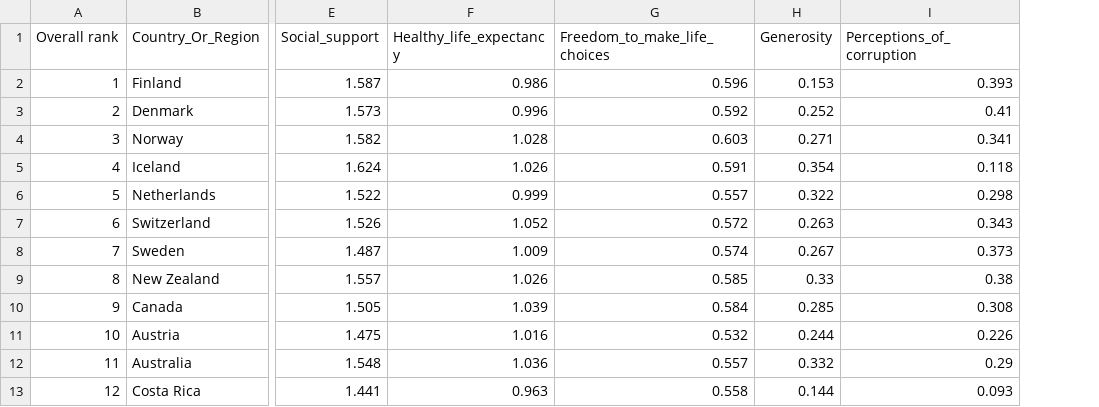
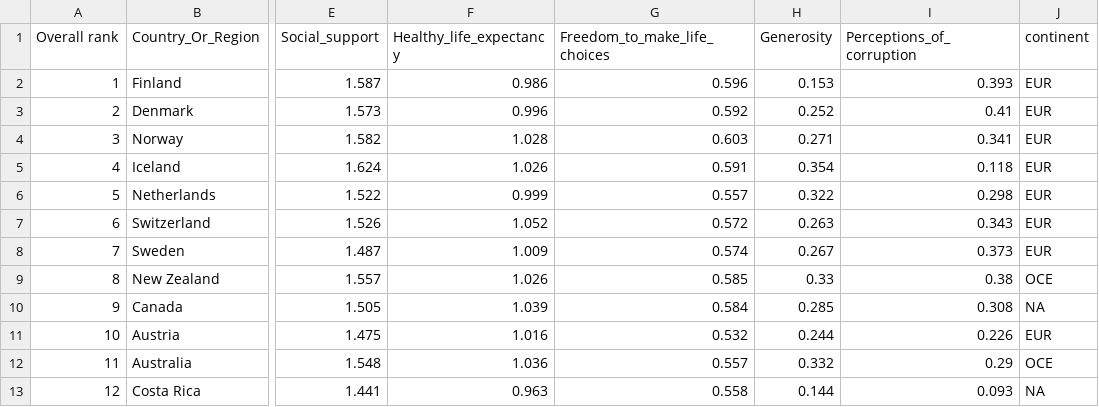
Before and after one commit to Honeyjar1000/FIT3179_A2, a CSV file: data/2019.csv, drawn as a sheet; only a part is shown, gaps mark what is left out; the diff names each change by its address in the sheet, - before the commit and + after, or states it on an @@ line.

Commit message:
Add files via upload

```diff
--- a/data/2019.csv
+++ b/data/2019.csv
+column J (continent), rows 2-13: EUR | EUR | EUR | EUR | EUR | EUR | EUR | OCE | NA | EUR | OCE | NA
```
